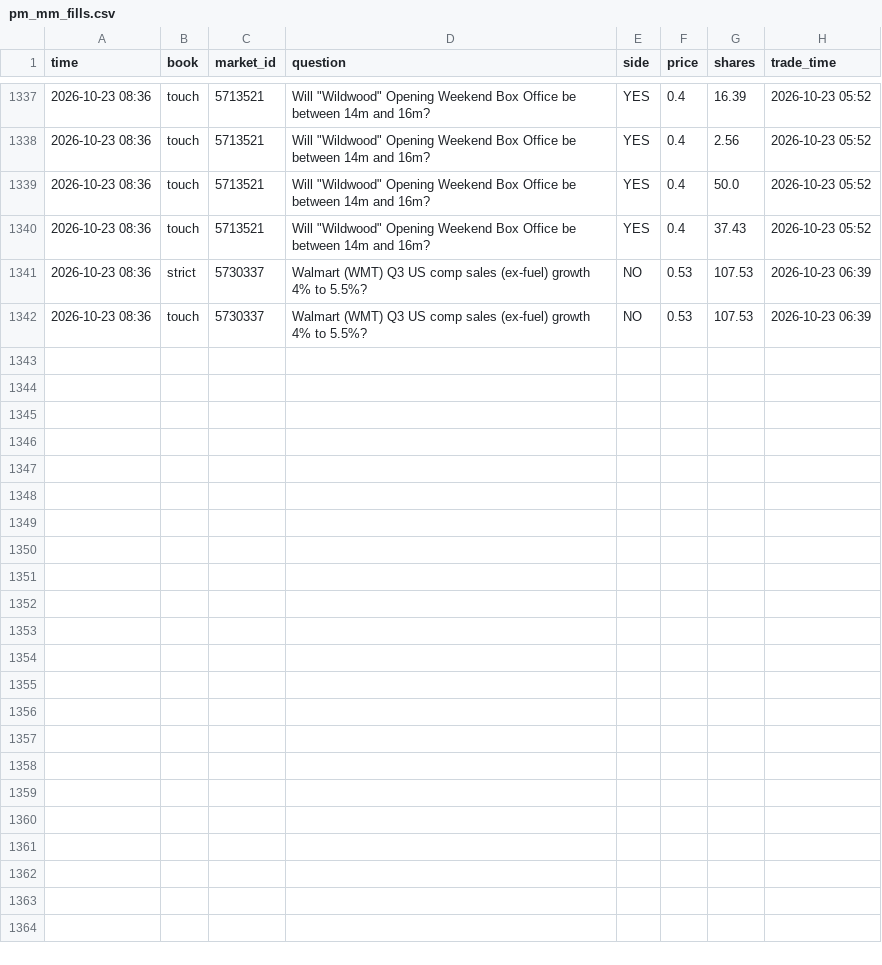
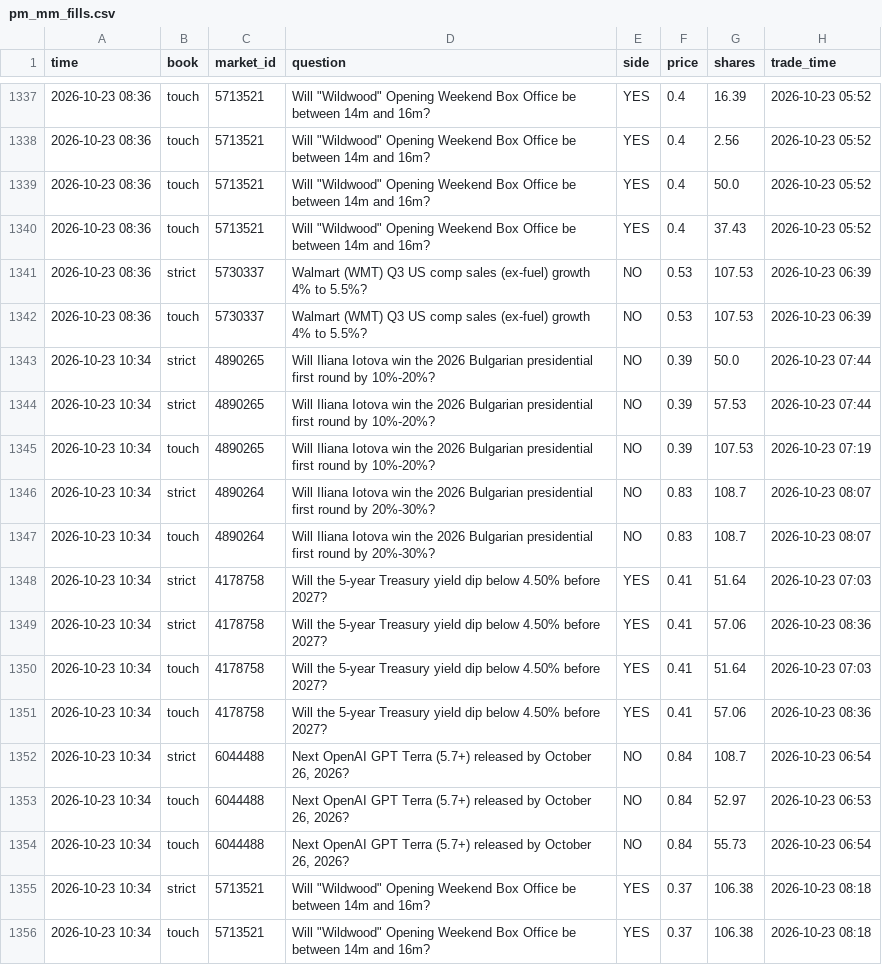
Before and after one commit to trendatrenda/polymarket-scanners, a CSV file: pm_mm_fills.csv, drawn as a sheet; only a part is shown, gaps mark what is left out; the diff names each change by its address in the sheet, - before the commit and + after, or states it on an @@ line.

```diff
--- a/pm_mm_fills.csv
+++ b/pm_mm_fills.csv
+row 1343: 2026-10-23 10:34 | strict | 4890265 | Will Iliana Iotova win the 2026 Bulgarian presidential first round by 10%-20%? | NO | 0.39 | 50.0 | 2026-10-23 07:44
+row 1344: 2026-10-23 10:34 | strict | 4890265 | Will Iliana Iotova win the 2026 Bulgarian presidential first round by 10%-20%? | NO | 0.39 | 57.53 | 2026-10-23 07:44
+row 1345: 2026-10-23 10:34 | touch | 4890265 | Will Iliana Iotova win the 2026 Bulgarian presidential first round by 10%-20%? | NO | 0.39 | 107.53 | 2026-10-23 07:19
+row 1346: 2026-10-23 10:34 | strict | 4890264 | Will Iliana Iotova win the 2026 Bulgarian presidential first round by 20%-30%? | NO | 0.83 | 108.7 | 2026-10-23 08:07
+row 1347: 2026-10-23 10:34 | touch | 4890264 | Will Iliana Iotova win the 2026 Bulgarian presidential first round by 20%-30%? | NO | 0.83 | 108.7 | 2026-10-23 08:07
+row 1348: 2026-10-23 10:34 | strict | 4178758 | Will the 5-year Treasury yield dip below 4.50% before 2027? | YES | 0.41 | 51.64 | 2026-10-23 07:03
+row 1349: 2026-10-23 10:34 | strict | 4178758 | Will the 5-year Treasury yield dip below 4.50% before 2027? | YES | 0.41 | 57.06 | 2026-10-23 08:36
+row 1350: 2026-10-23 10:34 | touch | 4178758 | Will the 5-year Treasury yield dip below 4.50% before 2027? | YES | 0.41 | 51.64 | 2026-10-23 07:03
+row 1351: 2026-10-23 10:34 | touch | 4178758 | Will the 5-year Treasury yield dip below 4.50% before 2027? | YES | 0.41 | 57.06 | 2026-10-23 08:36
+row 1352: 2026-10-23 10:34 | strict | 6044488 | Next OpenAI GPT Terra (5.7+) released by October 26, 2026? | NO | 0.84 | 108.7 | 2026-10-23 06:54
+row 1353: 2026-10-23 10:34 | touch | 6044488 | Next OpenAI GPT Terra (5.7+) released by October 26, 2026? | NO | 0.84 | 52.97 | 2026-10-23 06:53
+row 1354: 2026-10-23 10:34 | touch | 6044488 | Next OpenAI GPT Terra (5.7+) released by October 26, 2026? | NO | 0.84 | 55.73 | 2026-10-23 06:54
+row 1355: 2026-10-23 10:34 | strict | 5713521 | Will "Wildwood" Opening Weekend Box Office be between 14m and 16m? | YES | 0.37 | 106.38 | 2026-10-23 08:18
+row 1356: 2026-10-23 10:34 | touch | 5713521 | Will "Wildwood" Opening Weekend Box Office be between 14m and 16m? | YES | 0.37 | 106.38 | 2026-10-23 08:18
```
Also changed, not shown: pm_minutes.csv, pm_mm_log.csv, 3 other files.
